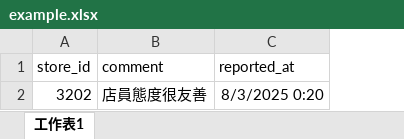
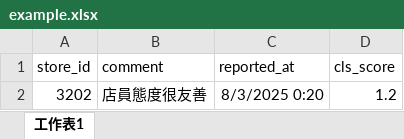
Before and after one commit to jimmy0905/CLS-2-Backend, an Excel workbook: backend/upload_tasks/example.xlsx, sheet 工作表1, drawn as a sheet; values as stored, in another font and other column widths than the file's, no borders; the diff names each change by its address in the sheet, - before the commit and + after, or states it on an @@ line.

Commit message:
Refactor Docker Compose files to rename upload_tasks volume to specific service volumes (wtchk_upload_tasks, wtcmy_upload_tasks, wtctw_upload_tasks) and enhance store data retrieval in the backend by returning structured StoreResponse objects with additional fields. Update background task processing to include cls_score and improve error handling for AI analysis tasks.

```diff
--- a/backend/upload_tasks/example.xlsx (sheet 工作表1)
+++ b/backend/upload_tasks/example.xlsx (sheet 工作表1)
+column D (cls_score), row 2: 1.2
```
Also changed, not shown: 6 other files.
